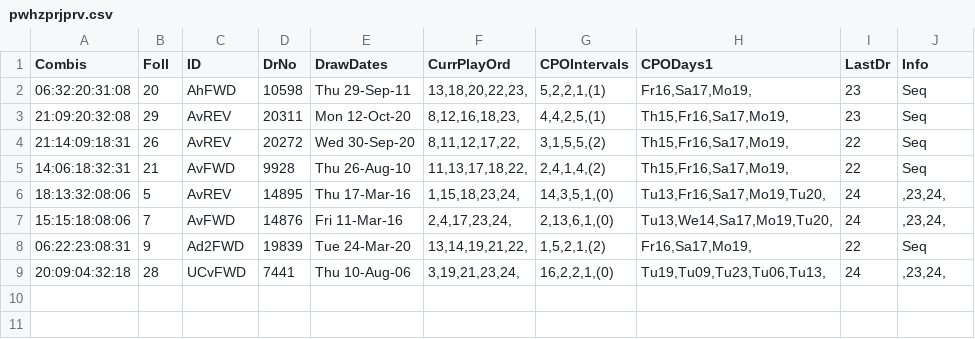
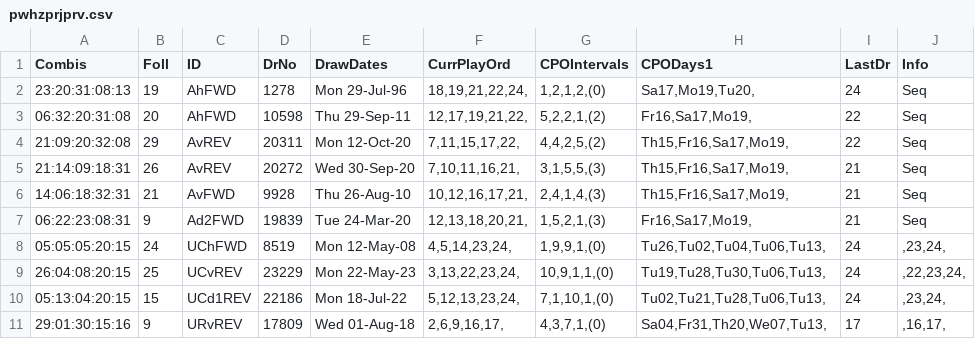
Before and after one commit to csnlcbtt/wix, a CSV file: csv/pwhzprjprv.csv, drawn as a sheet.

```diff
--- a/csv/pwhzprjprv.csv
+++ b/csv/pwhzprjprv.csv
@@ -1,9 +1,11 @@
 "Combis","Foll","ID","DrNo","DrawDates","CurrPlayOrd","CPOIntervals","CPODays1","LastDr","Info"
-"06:32:20:31:08",20,"AhFWD",10598,"Thu 29-Sep-11","13,18,20,22,23,","5,2,2,1,(1)","Fr16,Sa17,Mo19,",23,"Seq"
-"21:09:20:32:08",29,"AvREV",20311,"Mon 12-Oct-20","8,12,16,18,23,","4,4,2,5,(1)","Th15,Fr16,Sa17,Mo19,",23,"Seq"
-"21:14:09:18:31",26,"AvREV",20272,"Wed 30-Sep-20","8,11,12,17,22,","3,1,5,5,(2)","Th15,Fr16,Sa17,Mo19,",22,"Seq"
-"14:06:18:32:31",21,"AvFWD",9928,"Thu 26-Aug-10","11,13,17,18,22,","2,4,1,4,(2)","Th15,Fr16,Sa17,Mo19,",22,"Seq"
-"18:13:32:08:06",5,"AvREV",14895,"Thu 17-Mar-16","1,15,18,23,24,","14,3,5,1,(0)","Tu13,Fr16,Sa17,Mo19,Tu20,",24,",23,24,"
-"15:15:18:08:06",7,"AvFWD",14876,"Fri 11-Mar-16","2,4,17,23,24,","2,13,6,1,(0)","Tu13,We14,Sa17,Mo19,Tu20,",24,",23,24,"
-"06:22:23:08:31",9,"Ad2FWD",19839,"Tue 24-Mar-20","13,14,19,21,22,","1,5,2,1,(2)","Fr16,Sa17,Mo19,",22,"Seq"
-"20:09:04:32:18",28,"UCvFWD",7441,"Thu 10-Aug-06","3,19,21,23,24,","16,2,2,1,(0)","Tu19,Tu09,Tu23,Tu06,Tu13,",24,",23,24,"
+"23:20:31:08:13",19,"AhFWD",1278,"Mon 29-Jul-96","18,19,21,22,24,","1,2,1,2,(0)","Sa17,Mo19,Tu20,",24,"Seq"
+"06:32:20:31:08",20,"AhFWD",10598,"Thu 29-Sep-11","12,17,19,21,22,","5,2,2,1,(2)","Fr16,Sa17,Mo19,",22,"Seq"
+"21:09:20:32:08",29,"AvREV",20311,"Mon 12-Oct-20","7,11,15,17,22,","4,4,2,5,(2)","Th15,Fr16,Sa17,Mo19,",22,"Seq"
+"21:14:09:18:31",26,"AvREV",20272,"Wed 30-Sep-20","7,10,11,16,21,","3,1,5,5,(3)","Th15,Fr16,Sa17,Mo19,",21,"Seq"
+"14:06:18:32:31",21,"AvFWD",9928,"Thu 26-Aug-10","10,12,16,17,21,","2,4,1,4,(3)","Th15,Fr16,Sa17,Mo19,",21,"Seq"
+"06:22:23:08:31",9,"Ad2FWD",19839,"Tue 24-Mar-20","12,13,18,20,21,","1,5,2,1,(3)","Fr16,Sa17,Mo19,",21,"Seq"
+"05:05:05:20:15",24,"UChFWD",8519,"Mon 12-May-08","4,5,14,23,24,","1,9,9,1,(0)","Tu26,Tu02,Tu04,Tu06,Tu13,",24,",23,24,"
+"26:04:08:20:15",25,"UCvREV",23229,"Mon 22-May-23","3,13,22,23,24,","10,9,1,1,(0)","Tu19,Tu28,Tu30,Tu06,Tu13,",24,",22,23,24,"
+"05:13:04:20:15",15,"UCd1REV",22186,"Mon 18-Jul-22","5,12,13,23,24,","7,1,10,1,(0)","Tu02,Tu21,Tu28,Tu06,Tu13,",24,",23,24,"
+"29:01:30:15:16",9,"URvREV",17809,"Wed 01-Aug-18","2,6,9,16,17,","4,3,7,1,(0)","Sa04,Fr31,Th20,We07,Tu13,",17,",16,17,"
```
Also changed, not shown: csv/p2hznhist.csv, csv/p2wkass.csv, 44 other files.
